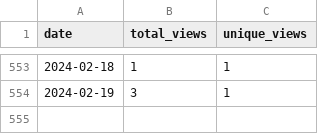
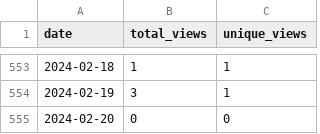
Before and after one commit to wumphlett/COMP-3500, a CSV file: .traffic/views.csv, drawn as a sheet; only a part is shown, gaps mark what is left out.

```diff
--- a/.traffic/views.csv
+++ b/.traffic/views.csv
@@ -554 +554,2 @@ date,total_views,unique_views
 2024-02-19,3,1
+2024-02-20,0,0
```
Also changed, not shown: .traffic/clones.csv, 3 other files.
